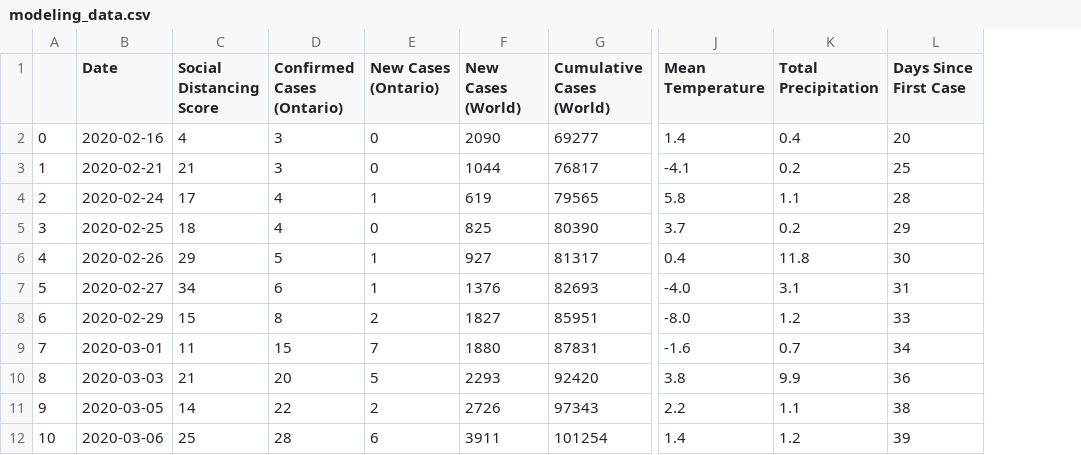
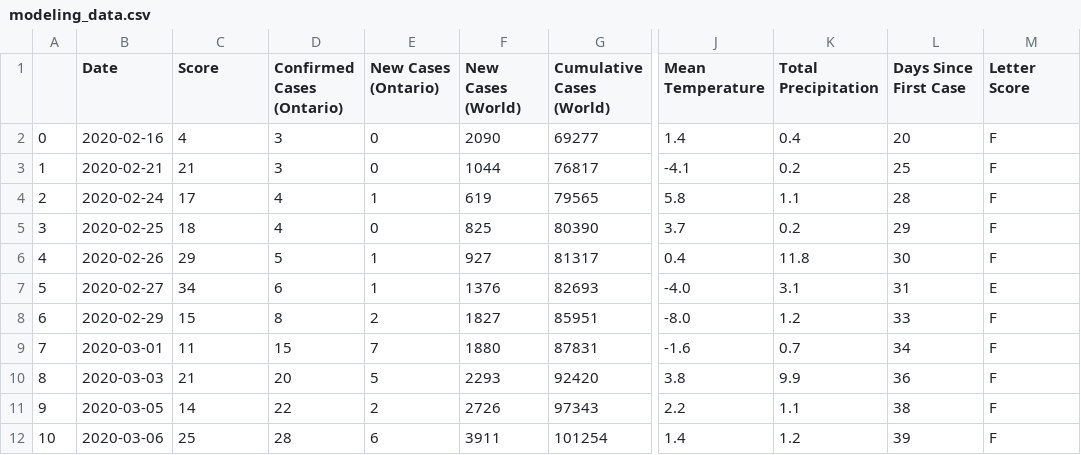
Before and after one commit to francomomo/DataFest-2020, a CSV file: data/cleaned_data/modeling_data.csv, drawn as a sheet; only a part is shown, gaps mark what is left out; the diff names each change by its address in the sheet, - before the commit and + after, or states it on an @@ line.

Commit message:
Build the first Random Forest Classifier (failed)

```diff
--- a/data/cleaned_data/modeling_data.csv
+++ b/data/cleaned_data/modeling_data.csv
+column M (Letter Score), rows 2-12: F | F | F | F | F | E | F | F | F | F | F
-C1: Social Distancing Score
+C1: Score
```
Also changed, not shown: 3 other files.
